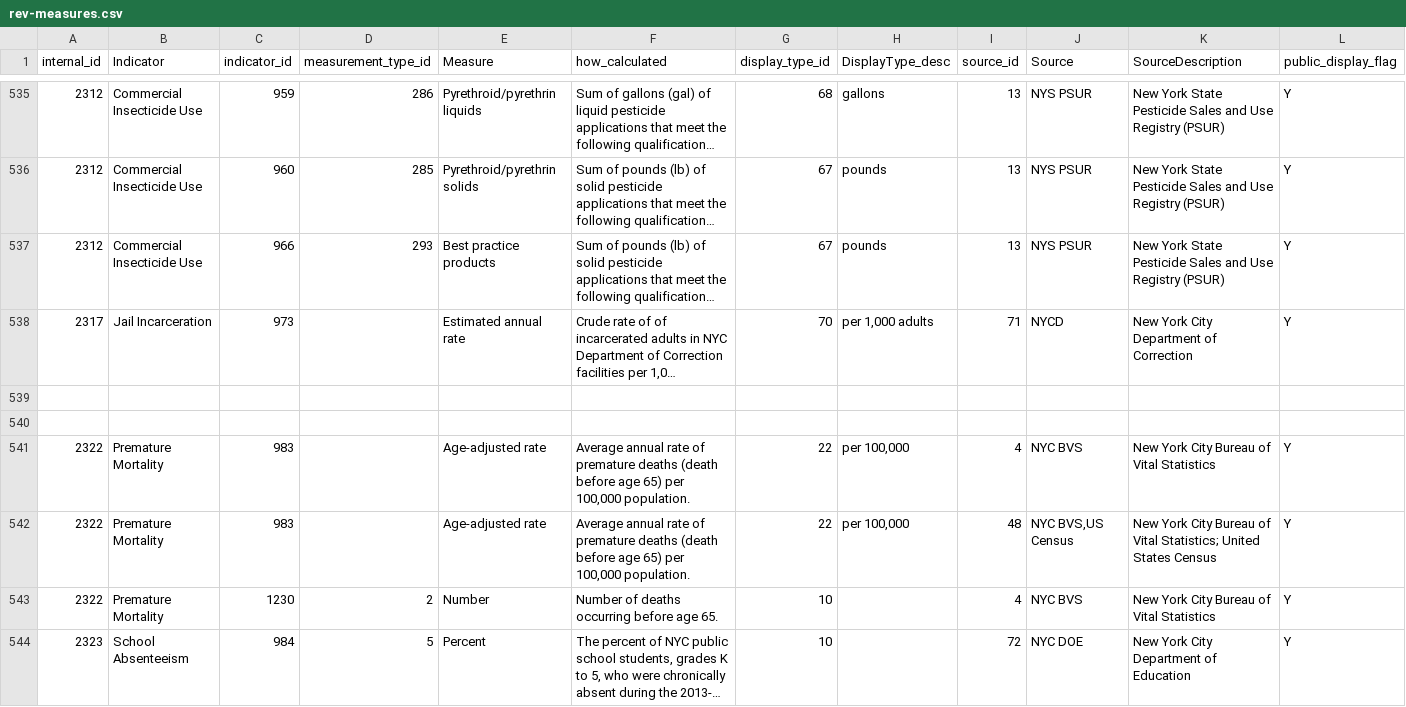
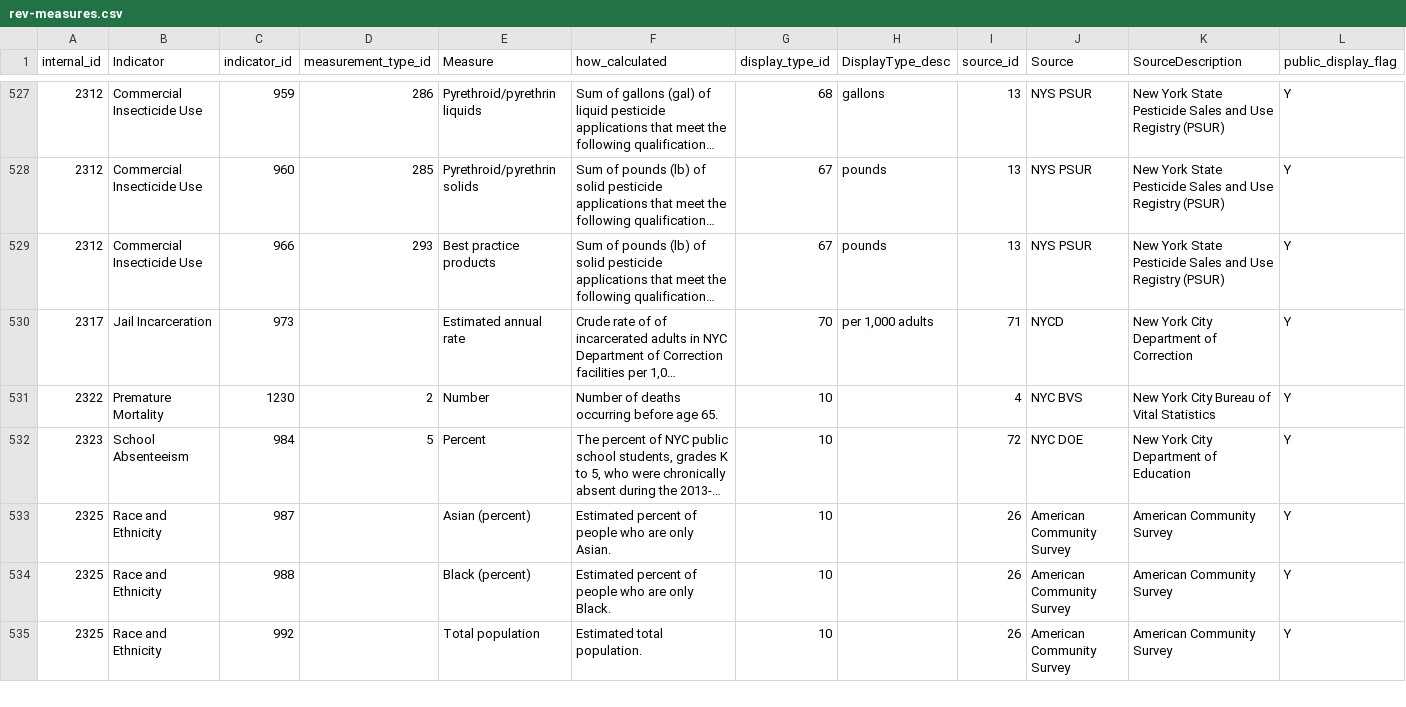
Before and after one commit to nycehs/Portal-Prototype-Working-Files, a CSV file: contentaudit/rev-measures.csv, drawn as a sheet; only a part is shown, gaps mark what is left out; the shorter side is filled out with more unchanged rows; long unchanged cells end in …; the diff covers the shown part only; the diff names each change by its address in the sheet, - before the commit and + after, or states it on an @@ line.

```diff
--- a/contentaudit/rev-measures.csv
+++ b/contentaudit/rev-measures.csv
-row 539: (empty)
-row 540: (empty)
-row 541: 2322 | Premature Mortality | 983 |  | Age-adjusted rate | Average annual rate of premature deaths (death before age 65) per 100,000 population. | 22 | per 100,000 | 4 | NYC BVS | New York City Bureau of Vital Statistics | Y
-row 542: 2322 | Premature Mortality | 983 |  | Age-adjusted rate | Average annual rate of premature deaths (death before age 65) per 100,000 population. | 22 | per 100,000 | 48 | NYC BVS,US Census | New York City Bureau of Vital Statistics; United States Census | Y
```
Also changed, not shown: 18 removed rows and 35 edited cells elsewhere in this file, contentaudit/rev-indicators.csv.
